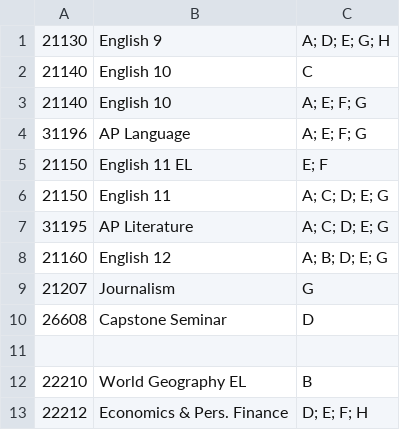
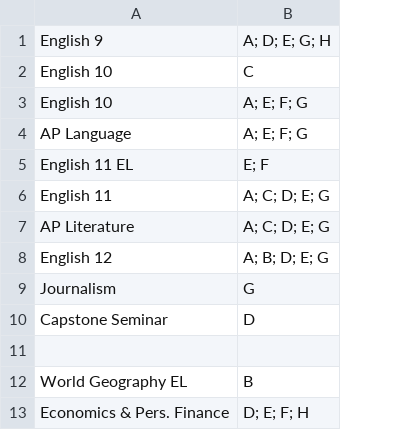
Before and after one commit to alexhamill/csv-html, a CSV file: schdule.csv, drawn as a sheet; only a part is shown; the diff names each change by its address in the sheet, - before the commit and + after, or states it on an @@ line.

```diff
--- a/schdule.csv
+++ b/schdule.csv
-column A, rows 1-13: 21130 | 21140 | 21140 | 31196 | 21150 | 21150 | 31195 | 21160 | 21207 | 26608 |  | 22210 | 22212
```
Also changed, not shown: 2 other files.
